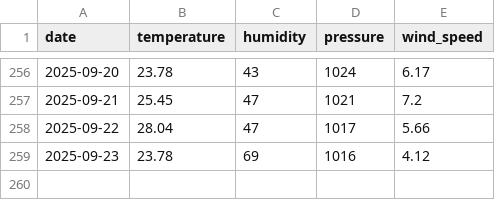
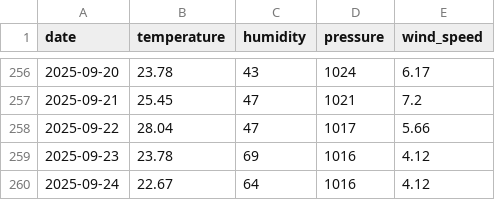
Before and after one commit to ugursaricam/daily-weather-forecast, a CSV file: weather_dataset/weather_history.csv, drawn as a sheet; only a part is shown, gaps mark what is left out; the diff names each change by its address in the sheet, - before the commit and + after, or states it on an @@ line.

Commit message:
Weather data updated - 2025-09-24

```diff
--- a/weather_dataset/weather_history.csv
+++ b/weather_dataset/weather_history.csv
+row 260: 2025-09-24 | 22.67 | 64 | 1016 | 4.12
```
